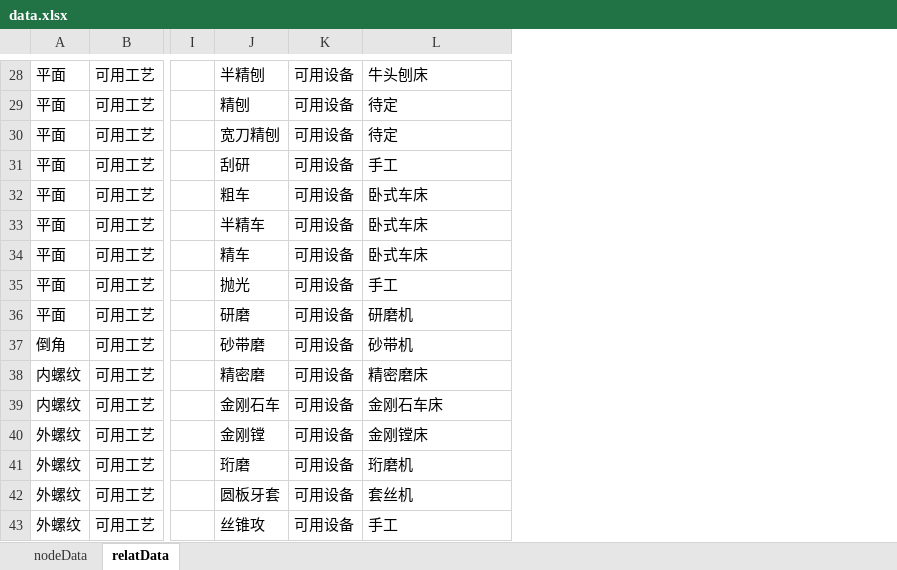
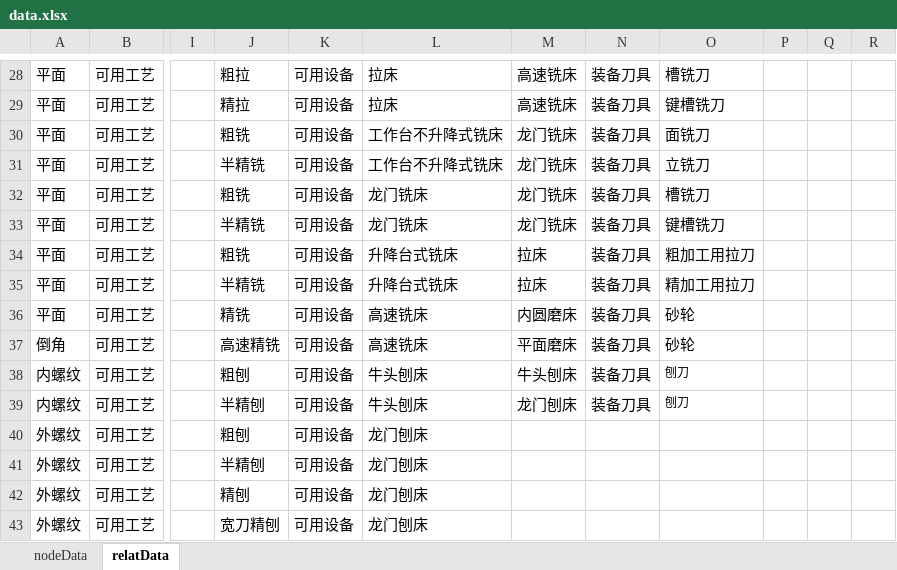
Before and after one commit to Burger-hub/ProcessKnowledgeGraph, an Excel workbook: data.xlsx, sheet relatData, drawn as a sheet; only a part is shown, gaps mark what is left out; values as stored, in another font and other column widths than the file's, no borders; the diff covers the shown part only; the diff names each change by its address in the sheet, - before the commit and + after, or states it on an @@ line.

Commit message:
add 'tool' node and its relationship

```diff
--- a/data.xlsx (sheet relatData)
+++ b/data.xlsx (sheet relatData)
+column M, rows 28-39: 高速铣床 | 高速铣床 | 龙门铣床 | 龙门铣床 | 龙门铣床 | 龙门铣床 | 拉床 | 拉床 | 内圆磨床 | 平面磨床 | 牛头刨床 | 龙门刨床
+column N, rows 28-39: all 装备刀具
+column O, rows 28-39: 槽铣刀 | 键槽铣刀 | 面铣刀 | 立铣刀 | 槽铣刀 | 键槽铣刀 | 粗加工用拉刀 | 精加工用拉刀 | 砂轮 | 砂轮 | 刨刀 | 刨刀
+column P, empty
+column Q, empty
+column R, empty
-J28: 半精刨
+J28: 粗拉
-L28: 牛头刨床
+L28: 拉床
-J29: 精刨
+J29: 精拉
-L29: 待定
+L29: 拉床
-J30: 宽刀精刨
+J30: 粗铣
-L30: 待定
+L30: 工作台不升降式铣床
-J31: 刮研
+J31: 半精铣
-L31: 手工
+L31: 工作台不升降式铣床
-J32: 粗车
+J32: 粗铣
-L32:L33: 卧式车床
+L32:L33: 龙门铣床
-J33: 半精车
+J33: 半精铣
-J34: 精车
+J34: 粗铣
-L34: 卧式车床
+L34: 升降台式铣床
-J35: 抛光
+J35: 半精铣
-L35: 手工
+L35: 升降台式铣床
-J36: 研磨
+J36: 精铣
-L36: 研磨机
+L36: 高速铣床
-J37: 砂带磨
+J37: 高速精铣
-L37: 砂带机
+L37: 高速铣床
-J38: 精密磨
+J38: 粗刨
-L38: 精密磨床
+L38: 牛头刨床
-J39: 金刚石车
+J39: 半精刨
-L39: 金刚石车床
+L39: 牛头刨床
-J40: 金刚镗
+J40: 粗刨
-L40: 金刚镗床
+L40: 龙门刨床
-J41: 珩磨
+J41: 半精刨
-L41: 珩磨机
+L41: 龙门刨床
-J42: 圆板牙套
+J42: 精刨
-L42: 套丝机
+L42: 龙门刨床
-J43: 丝锥攻
+J43: 宽刀精刨
-L43: 手工
+L43: 龙门刨床
```
Also changed, not shown: 20 added rows and 31 edited cells elsewhere in this sheet, sheet nodeData, 1 other file.
